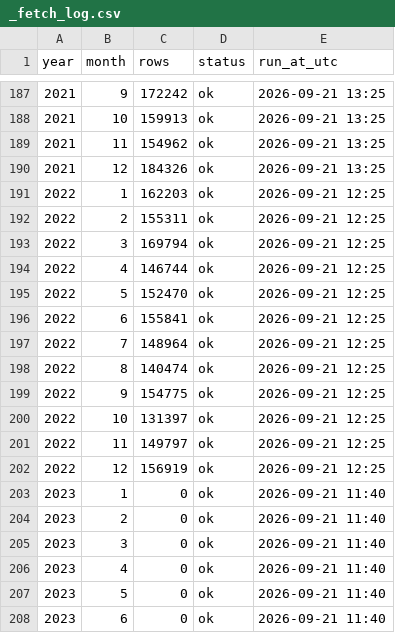
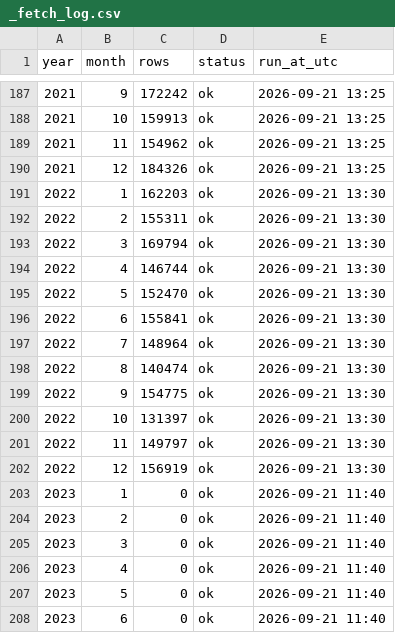
Before and after one commit to rahulfy/securities-data, a CSV file: data/mutual-funds/nav/_fetch_log.csv, drawn as a sheet; only a part is shown, gaps mark what is left out.

```diff
--- a/data/mutual-funds/nav/_fetch_log.csv
+++ b/data/mutual-funds/nav/_fetch_log.csv
@@ -190,14 +190,14 @@ year,month,rows,status,run_at_utc
 2021,12,184326,ok,2026-09-21 13:25
-2022,1,162203,ok,2026-09-21 12:25
-2022,2,155311,ok,2026-09-21 12:25
-2022,3,169794,ok,2026-09-21 12:25
-2022,4,146744,ok,2026-09-21 12:25
-2022,5,152470,ok,2026-09-21 12:25
-2022,6,155841,ok,2026-09-21 12:25
-2022,7,148964,ok,2026-09-21 12:25
-2022,8,140474,ok,2026-09-21 12:25
-2022,9,154775,ok,2026-09-21 12:25
-2022,10,131397,ok,2026-09-21 12:25
-2022,11,149797,ok,2026-09-21 12:25
-2022,12,156919,ok,2026-09-21 12:25
+2022,1,162203,ok,2026-09-21 13:30
+2022,2,155311,ok,2026-09-21 13:30
+2022,3,169794,ok,2026-09-21 13:30
+2022,4,146744,ok,2026-09-21 13:30
+2022,5,152470,ok,2026-09-21 13:30
+2022,6,155841,ok,2026-09-21 13:30
+2022,7,148964,ok,2026-09-21 13:30
+2022,8,140474,ok,2026-09-21 13:30
+2022,9,154775,ok,2026-09-21 13:30
+2022,10,131397,ok,2026-09-21 13:30
+2022,11,149797,ok,2026-09-21 13:30
+2022,12,156919,ok,2026-09-21 13:30
 2023,1,0,ok,2026-09-21 11:40
```
Also changed, not shown: 3 other files.
